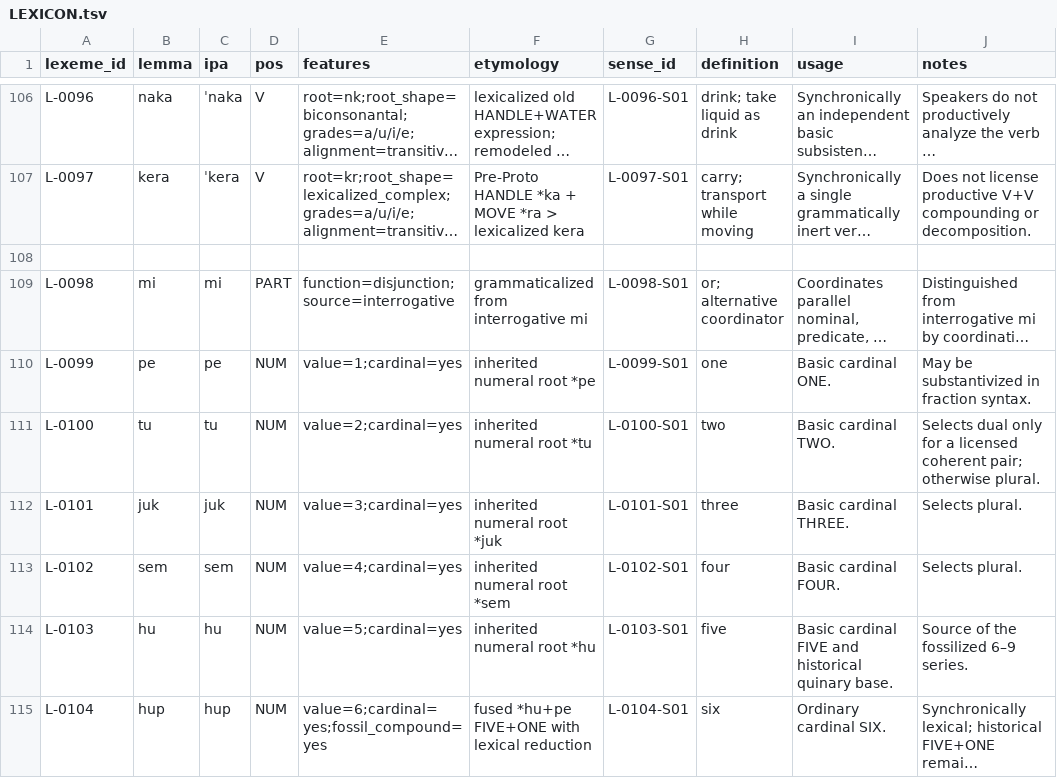
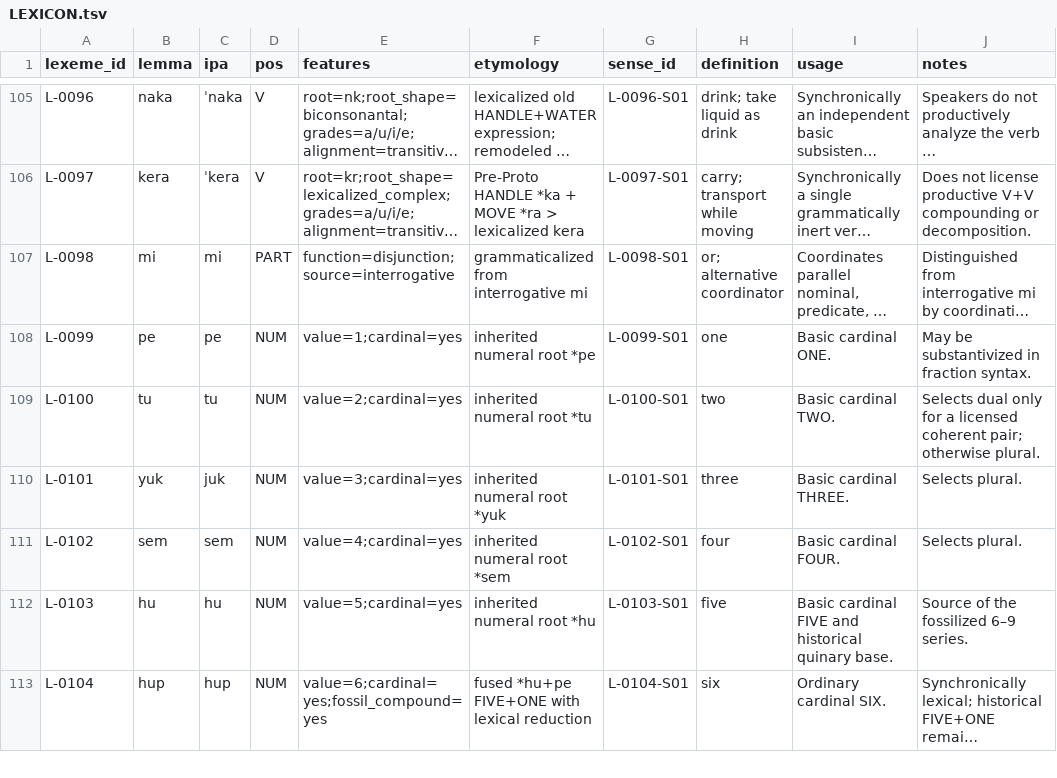
Before and after one commit to kaelschneider/protominitongue, a TSV file: LEXICON.tsv, drawn as a sheet; only a part is shown, gaps mark what is left out; long unchanged cells end in …; removed rows and columns are numbered as before the commit, all else as after; the diff covers the shown part only; the diff names each change by its address in the sheet, - before the commit and + after, or states it on an @@ line.

```diff
--- a/LEXICON.tsv
+++ b/LEXICON.tsv
-row 108: (empty)
-B110 (lemma): juk
+B110 (lemma): yuk
-F110 (etymology): inherited numeral root *juk
+F110 (etymology): inherited numeral root *yuk
```
Also changed, not shown: 2 removed rows and 17 edited cells elsewhere in this file.
